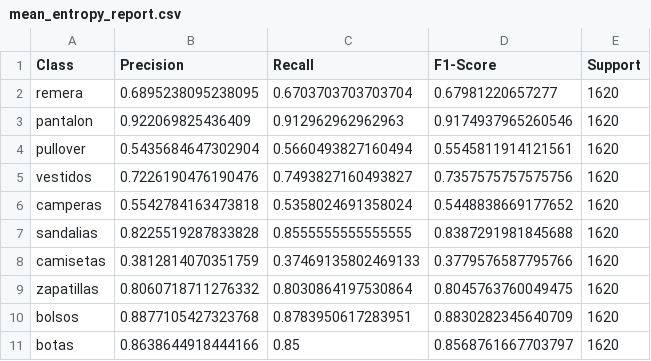
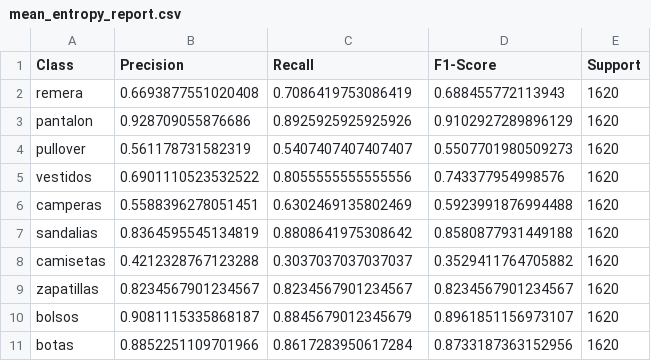
Before and after one commit to munhof/TP-2-Labo-de-datos, a CSV file: reportes_clasificacion/mean_entropy_report.csv, drawn as a sheet.

```diff
--- a/reportes_clasificacion/mean_entropy_report.csv
+++ b/reportes_clasificacion/mean_entropy_report.csv
@@ -1,11 +1,11 @@
 Class,Precision,Recall,F1-Score,Support
-remera,0.6895238095238095,0.6703703703703704,0.67981220657277,1620
-pantalon,0.922069825436409,0.912962962962963,0.9174937965260546,1620
-pullover,0.5435684647302904,0.5660493827160494,0.5545811914121561,1620
-vestidos,0.7226190476190476,0.7493827160493827,0.7357575757575756,1620
-camperas,0.5542784163473818,0.5358024691358024,0.5448838669177652,1620
-sandalias,0.8225519287833828,0.8555555555555555,0.8387291981845688,1620
-camisetas,0.3812814070351759,0.37469135802469133,0.3779576587795766,1620
-zapatillas,0.8060718711276332,0.8030864197530864,0.8045763760049475,1620
-bolsos,0.8877105427323768,0.8783950617283951,0.8830282345640709,1620
-botas,0.8638644918444166,0.85,0.8568761667703797,1620
+remera,0.6693877551020408,0.7086419753086419,0.688455772113943,1620
+pantalon,0.928709055876686,0.8925925925925926,0.9102927289896129,1620
+pullover,0.561178731582319,0.5407407407407407,0.5507701980509273,1620
+vestidos,0.6901110523532522,0.8055555555555556,0.743377954998576,1620
+camperas,0.5588396278051451,0.6302469135802469,0.5923991876994488,1620
+sandalias,0.8364595545134819,0.8808641975308642,0.8580877931449188,1620
+camisetas,0.4212328767123288,0.3037037037037037,0.3529411764705882,1620
+zapatillas,0.8234567901234567,0.8234567901234567,0.8234567901234567,1620
+bolsos,0.9081115335868187,0.8845679012345679,0.8961851156973107,1620
+botas,0.8852251109701966,0.8617283950617284,0.8733187363152956,1620
```
Also changed, not shown: reportes_clasificacion/best_gini_report.csv, reportes_clasificacion/mean_gini_report.csv, 21 other files.
